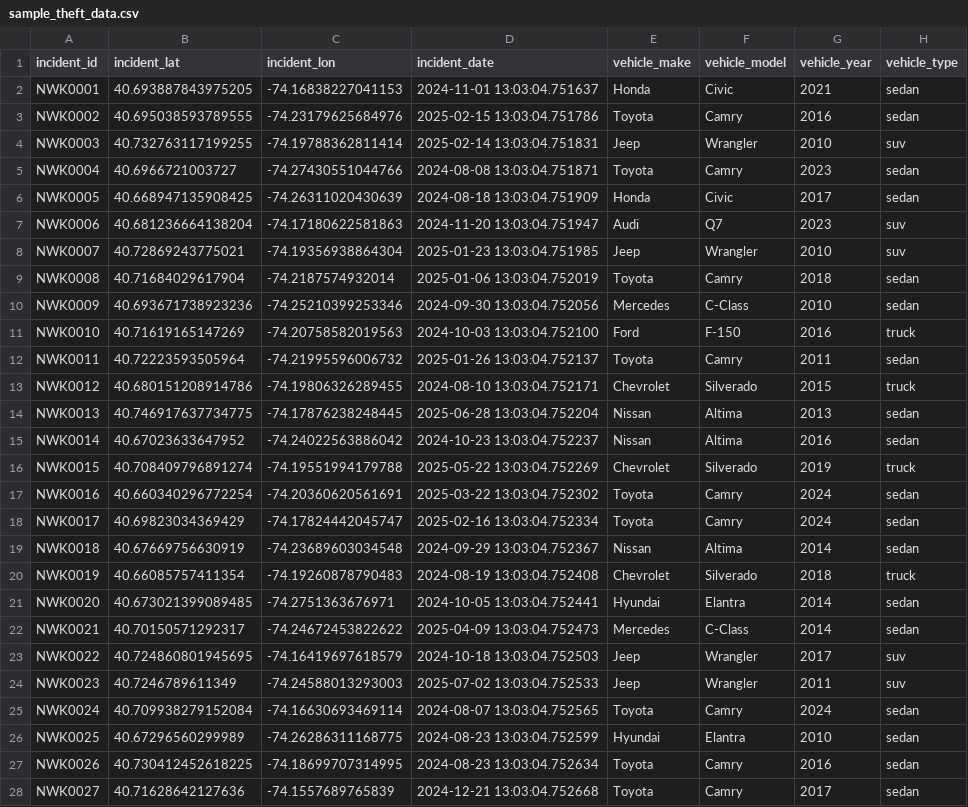
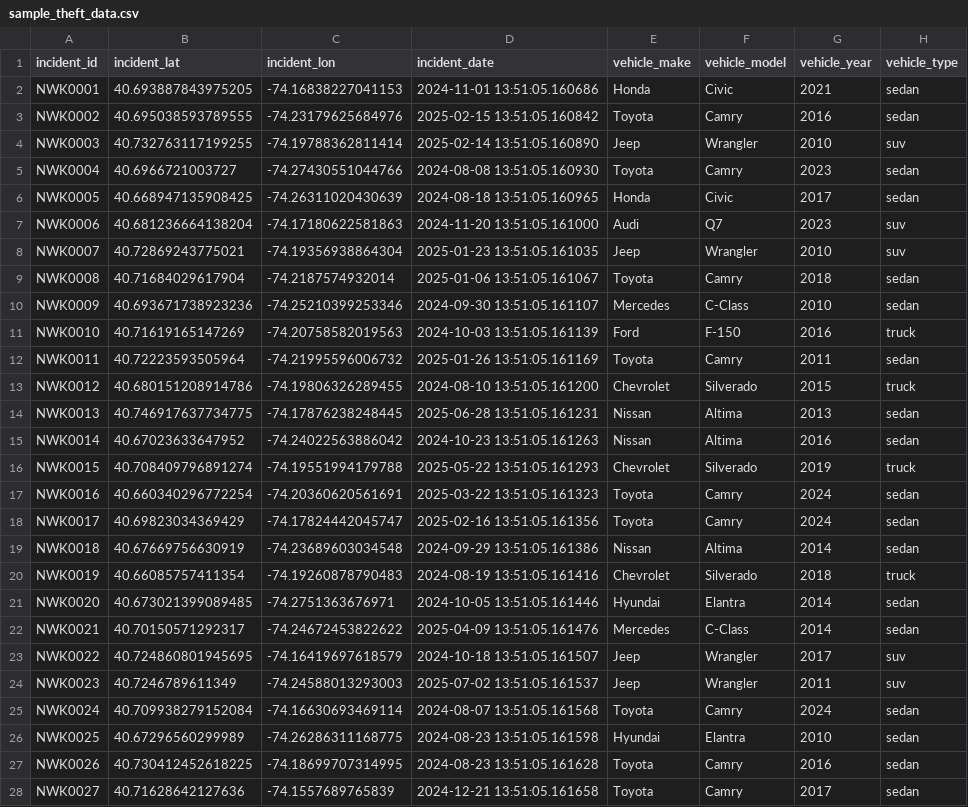
Before and after one commit to willmorejg/auto_thievia, a CSV file: data/sample_theft_data.csv, drawn as a sheet; only a part is shown; the diff covers the shown part only; the diff names each change by its address in the sheet, - before the commit and + after, or states it on an @@ line.

Commit message:
Refactored theft data class to use duckdb persistence class.

```diff
--- a/data/sample_theft_data.csv
+++ b/data/sample_theft_data.csv
-D2 (incident_date): 2024-11-01 13:03:04.751637
+D2 (incident_date): 2024-11-01 13:51:05.160686
-D3 (incident_date): 2025-02-15 13:03:04.751786
+D3 (incident_date): 2025-02-15 13:51:05.160842
-D4 (incident_date): 2025-02-14 13:03:04.751831
+D4 (incident_date): 2025-02-14 13:51:05.160890
-D5 (incident_date): 2024-08-08 13:03:04.751871
+D5 (incident_date): 2024-08-08 13:51:05.160930
-D6 (incident_date): 2024-08-18 13:03:04.751909
+D6 (incident_date): 2024-08-18 13:51:05.160965
-D7 (incident_date): 2024-11-20 13:03:04.751947
+D7 (incident_date): 2024-11-20 13:51:05.161000
-D8 (incident_date): 2025-01-23 13:03:04.751985
+D8 (incident_date): 2025-01-23 13:51:05.161035
-D9 (incident_date): 2025-01-06 13:03:04.752019
+D9 (incident_date): 2025-01-06 13:51:05.161067
-D10 (incident_date): 2024-09-30 13:03:04.752056
+D10 (incident_date): 2024-09-30 13:51:05.161107
-D11 (incident_date): 2024-10-03 13:03:04.752100
+D11 (incident_date): 2024-10-03 13:51:05.161139
-D12 (incident_date): 2025-01-26 13:03:04.752137
+D12 (incident_date): 2025-01-26 13:51:05.161169
-D13 (incident_date): 2024-08-10 13:03:04.752171
+D13 (incident_date): 2024-08-10 13:51:05.161200
-D14 (incident_date): 2025-06-28 13:03:04.752204
+D14 (incident_date): 2025-06-28 13:51:05.161231
-D15 (incident_date): 2024-10-23 13:03:04.752237
+D15 (incident_date): 2024-10-23 13:51:05.161263
-D16 (incident_date): 2025-05-22 13:03:04.752269
+D16 (incident_date): 2025-05-22 13:51:05.161293
-D17 (incident_date): 2025-03-22 13:03:04.752302
+D17 (incident_date): 2025-03-22 13:51:05.161323
-D18 (incident_date): 2025-02-16 13:03:04.752334
+D18 (incident_date): 2025-02-16 13:51:05.161356
-D19 (incident_date): 2024-09-29 13:03:04.752367
+D19 (incident_date): 2024-09-29 13:51:05.161386
-D20 (incident_date): 2024-08-19 13:03:04.752408
+D20 (incident_date): 2024-08-19 13:51:05.161416
-D21 (incident_date): 2024-10-05 13:03:04.752441
+D21 (incident_date): 2024-10-05 13:51:05.161446
-D22 (incident_date): 2025-04-09 13:03:04.752473
+D22 (incident_date): 2025-04-09 13:51:05.161476
-D23 (incident_date): 2024-10-18 13:03:04.752503
+D23 (incident_date): 2024-10-18 13:51:05.161507
-D24 (incident_date): 2025-07-02 13:03:04.752533
+D24 (incident_date): 2025-07-02 13:51:05.161537
-D25 (incident_date): 2024-08-07 13:03:04.752565
+D25 (incident_date): 2024-08-07 13:51:05.161568
-D26 (incident_date): 2024-08-23 13:03:04.752599
+D26 (incident_date): 2024-08-23 13:51:05.161598
-D27 (incident_date): 2024-08-23 13:03:04.752634
+D27 (incident_date): 2024-08-23 13:51:05.161628
-D28 (incident_date): 2024-12-21 13:03:04.752668
+D28 (incident_date): 2024-12-21 13:51:05.161658
```
Also changed, not shown: 23 edited cells elsewhere in this file, 2 other files.
